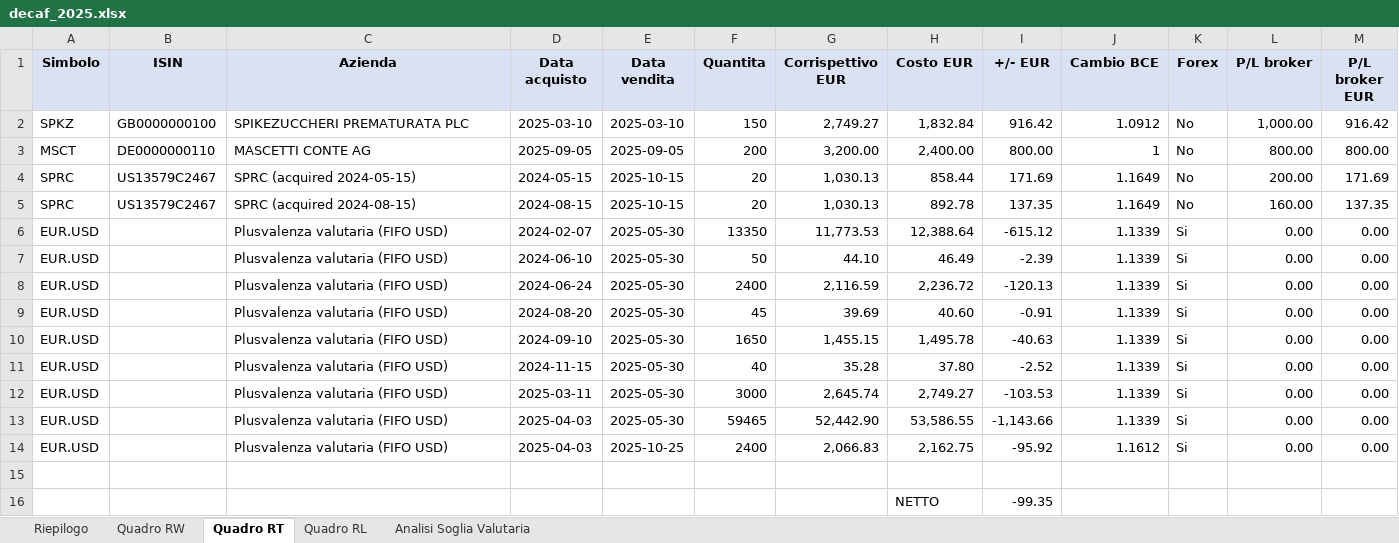
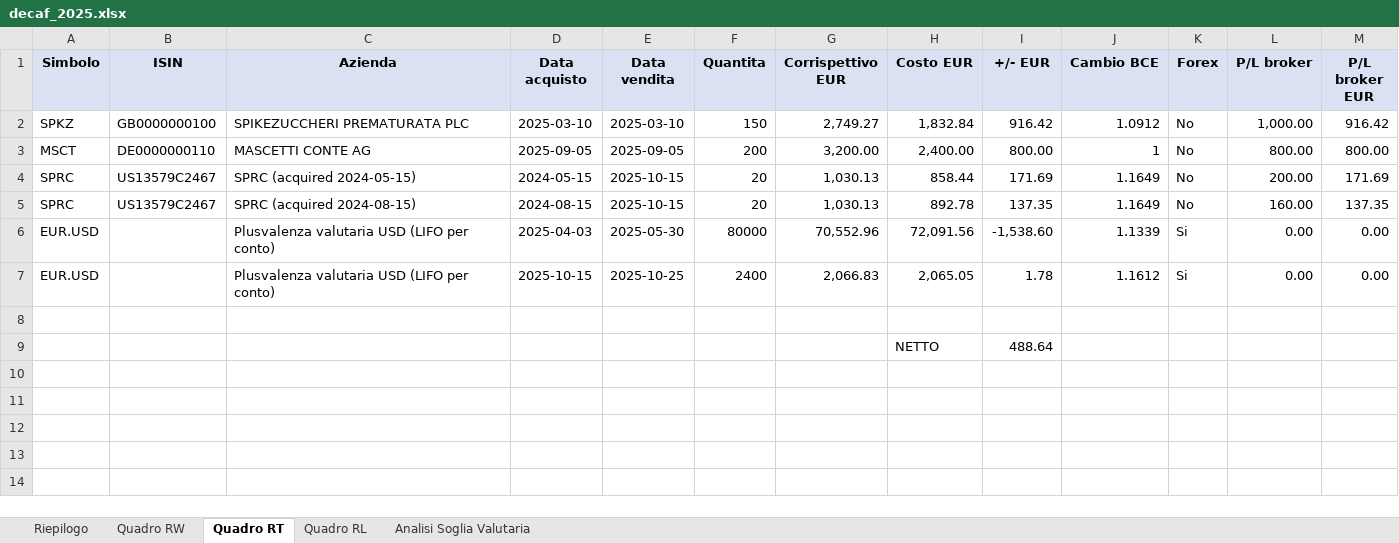
Before and after one commit to vjt/sindro.me, an Excel workbook: content/posts/2026-04-18-decaf-tax/decaf_2025.xlsx, sheet Quadro RT, drawn as a sheet; values as stored, in another font and other column widths than the file's, no borders; removed rows and columns are numbered as before the commit, all else as after; the diff names each change by its address in the sheet, - before the commit and + after, or states it on an @@ line.

```diff
--- a/content/posts/2026-04-18-decaf-tax/decaf_2025.xlsx (sheet Quadro RT)
+++ b/content/posts/2026-04-18-decaf-tax/decaf_2025.xlsx (sheet Quadro RT)
-row 6: EUR.USD |  | Plusvalenza valutaria (FIFO USD) | 2024-02-07 | 2025-05-30 | 13350 | 11,773.53 | 12,388.64 | -615.12 | 1.1339 | Si | 0.00 | 0.00
-row 7: EUR.USD |  | Plusvalenza valutaria (FIFO USD) | 2024-06-10 | 2025-05-30 | 50 | 44.10 | 46.49 | -2.39 | 1.1339 | Si | 0.00 | 0.00
-row 8: EUR.USD |  | Plusvalenza valutaria (FIFO USD) | 2024-06-24 | 2025-05-30 | 2400 | 2,116.59 | 2,236.72 | -120.13 | 1.1339 | Si | 0.00 | 0.00
-row 9: EUR.USD |  | Plusvalenza valutaria (FIFO USD) | 2024-08-20 | 2025-05-30 | 45 | 39.69 | 40.60 | -0.91 | 1.1339 | Si | 0.00 | 0.00
-row 10: EUR.USD |  | Plusvalenza valutaria (FIFO USD) | 2024-09-10 | 2025-05-30 | 1650 | 1,455.15 | 1,495.78 | -40.63 | 1.1339 | Si | 0.00 | 0.00
-row 11: EUR.USD |  | Plusvalenza valutaria (FIFO USD) | 2024-11-15 | 2025-05-30 | 40 | 35.28 | 37.80 | -2.52 | 1.1339 | Si | 0.00 | 0.00
-row 12: EUR.USD |  | Plusvalenza valutaria (FIFO USD) | 2025-03-11 | 2025-05-30 | 3000 | 2,645.74 | 2,749.27 | -103.53 | 1.1339 | Si | 0.00 | 0.00
-C6:C7 (Azienda): Plusvalenza valutaria (FIFO USD)
+C6:C7 (Azienda): Plusvalenza valutaria USD (LIFO per conto)
-F6 (Quantita): 59465
+F6 (Quantita): 80000
-G6 (Corrispettivo EUR): 52,442.90
+G6 (Corrispettivo EUR): 70,552.96
-H6 (Costo EUR): 53,586.55
+H6 (Costo EUR): 72,091.56
-I6 (+/- EUR): -1,143.66
+I6 (+/- EUR): -1,538.60
-D7 (Data acquisto): 2025-04-03
+D7 (Data acquisto): 2025-10-15
-H7 (Costo EUR): 2,162.75
+H7 (Costo EUR): 2,065.05
-I7 (+/- EUR): -95.92
+I7 (+/- EUR): 1.78
-I9 (+/- EUR): -99.35
+I9 (+/- EUR): 488.64
```
Also changed, not shown: sheet Riepilogo, 1 other file.
